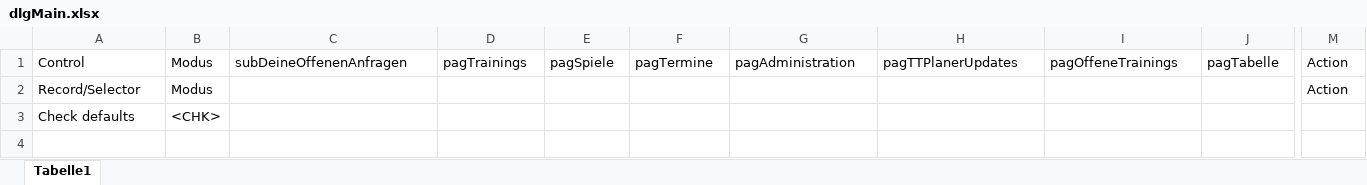
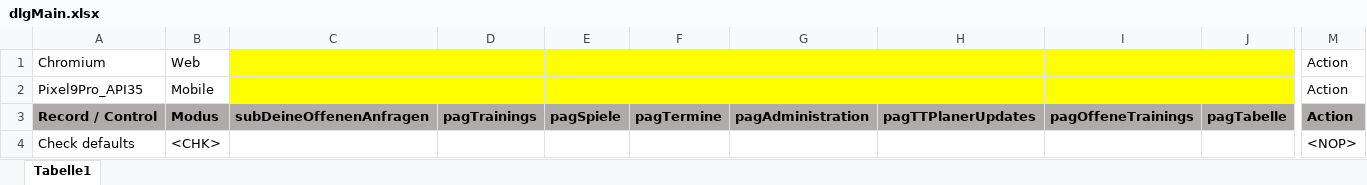
Before and after one commit to fargus68/OnTop, an Excel workbook: Data/Dialogs/dlgMain.xlsx, sheet Tabelle1, drawn as a sheet; only a part is shown, gaps mark what is left out; values as stored, in another font and other column widths than the file's, no borders; charts and pictures not drawn; removed rows and columns are numbered as before the commit, all else as after; rows hold the shown columns only; the diff covers the shown part only; the diff names each change by its address in the sheet, - before the commit and + after, or states it on an @@ line.

```diff
--- a/Data/Dialogs/dlgMain.xlsx (sheet Tabelle1)
+++ b/Data/Dialogs/dlgMain.xlsx (sheet Tabelle1)
+row 1: Chromium | Web |  |  |  |  |  |  |  |  | Action
+row 2: Pixel9Pro_API35 | Mobile |  |  |  |  |  |  |  |  | Action
-A3: Control
+A3: Record / Control
@@ A3:M3 fill: none → #AFABAB, bold: off → on @@
-row 2: Record/Selector | Modus |  |  |  |  |  |  |  |  | Action
-M4: (empty)
+M4: <NOP>
```
Also changed, not shown: cell formats elsewhere in this sheet, charts or pictures, Data/Dialogs/dlgBaseNormal.xlsx, Data/Dialogs/dlgLogin.xlsx, 36 other files.
